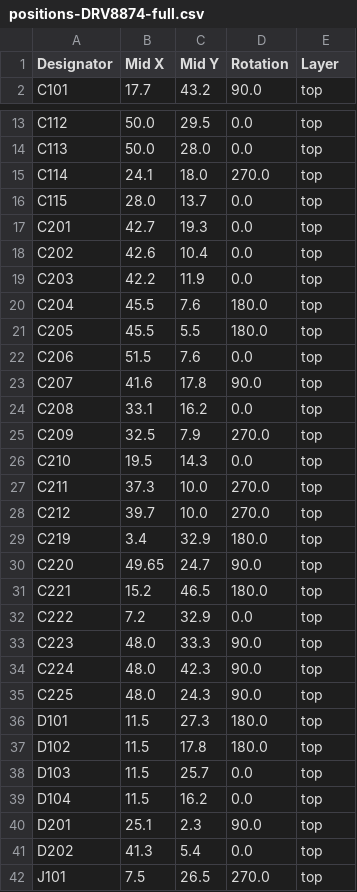
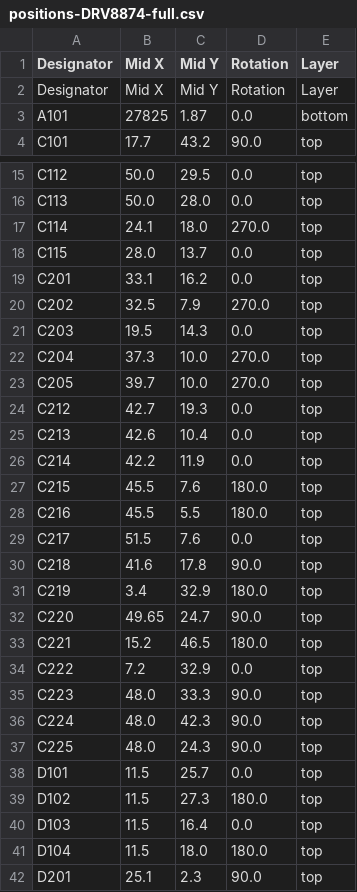
Before and after one commit to semify-eda/motor-shield, a CSV file: positions-DRV8874-full.csv, drawn as a sheet; only a part is shown, gaps mark what is left out; the shorter side is filled out with more unchanged rows; the diff covers the shown part only.

```diff
--- a/positions-DRV8874-full.csv
+++ b/positions-DRV8874-full.csv
@@ -1,2 +1,4 @@
 "Designator","Mid X","Mid Y","Rotation","Layer"
+"Designator","Mid X","Mid Y","Rotation","Layer"
+"A101",27825,"1.87","0.0","bottom"
 "C101","17.7","43.2","90.0","top"
@@ -16,14 +18,14 @@
 "C115","28.0","13.7","0.0","top"
-"C201","42.7","19.3","0.0","top"
-"C202","42.6","10.4","0.0","top"
-"C203","42.2","11.9","0.0","top"
-"C204","45.5","7.6","180.0","top"
-"C205","45.5","5.5","180.0","top"
-"C206","51.5","7.6","0.0","top"
-"C207","41.6","17.8","90.0","top"
-"C208","33.1","16.2","0.0","top"
-"C209","32.5","7.9","270.0","top"
-"C210","19.5","14.3","0.0","top"
-"C211","37.3","10.0","270.0","top"
-"C212","39.7","10.0","270.0","top"
+"C201","33.1","16.2","0.0","top"
+"C202","32.5","7.9","270.0","top"
+"C203","19.5","14.3","0.0","top"
+"C204","37.3","10.0","270.0","top"
+"C205","39.7","10.0","270.0","top"
+"C212","42.7","19.3","0.0","top"
+"C213","42.6","10.4","0.0","top"
+"C214","42.2","11.9","0.0","top"
+"C215","45.5","7.6","180.0","top"
+"C216","45.5","5.5","180.0","top"
+"C217","51.5","7.6","0.0","top"
+"C218","41.6","17.8","90.0","top"
 "C219","3.4","32.9","180.0","top"
@@ -35,6 +37,6 @@
 "C225","48.0","24.3","90.0","top"
-"D101","11.5","27.3","180.0","top"
-"D102","11.5","17.8","180.0","top"
-"D103","11.5","25.7","0.0","top"
-"D104","11.5","16.2","0.0","top"
+"D101","11.5","25.7","0.0","top"
+"D102","11.5","27.3","180.0","top"
+"D103","11.5","16.4","0.0","top"
+"D104","11.5","18.0","180.0","top"
 "D201","25.1","2.3","90.0","top"
```
Also changed, not shown: 4 added rows, 3 removed rows and 38 edited cells elsewhere in this file, bom-DRV8874-full.csv, 7 other files.
